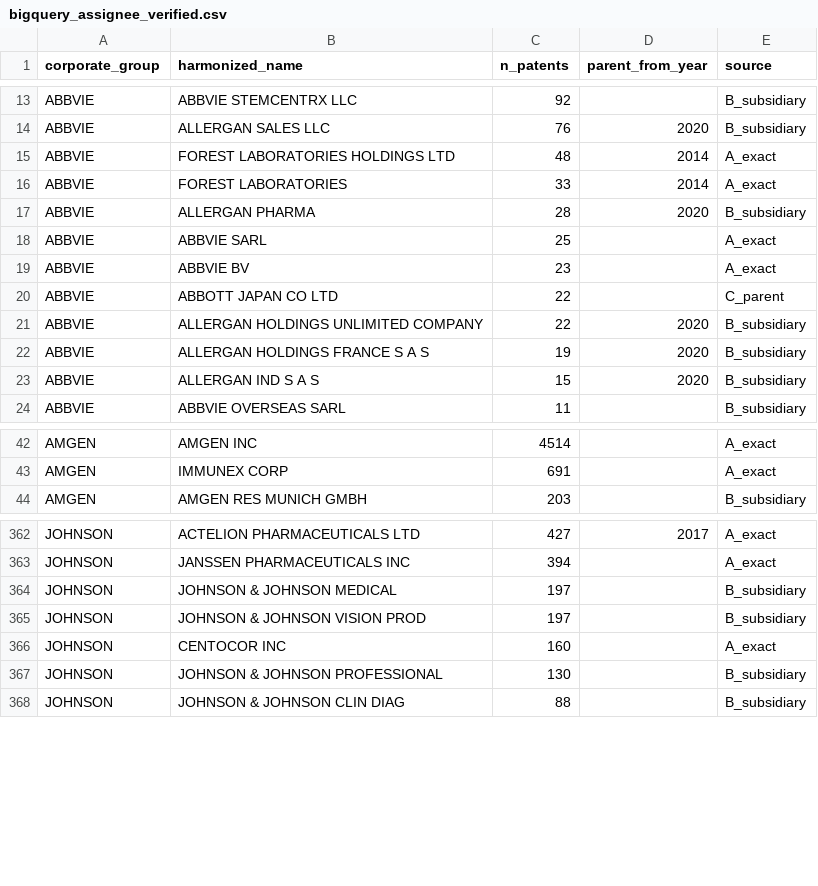
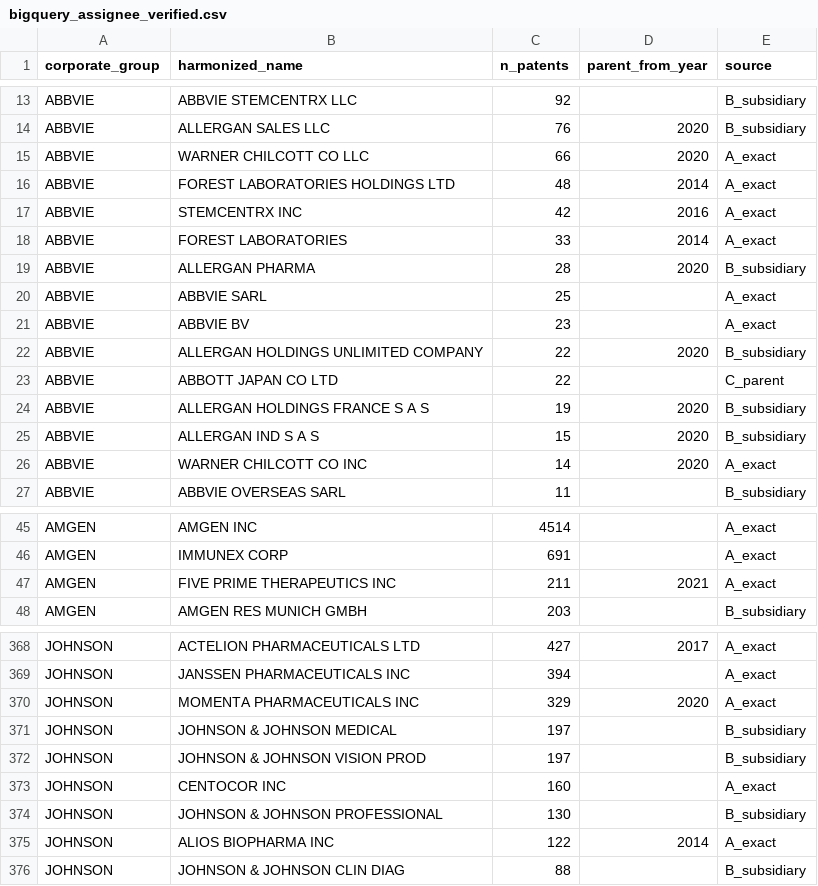
Before and after one commit to balag4u/patent-signals-clinical-outcomes, a CSV file: data/analysis_ready/bigquery_assignee_verified.csv, drawn as a sheet; only a part is shown, gaps mark what is left out; the diff covers the shown part only.

```diff
--- a/data/analysis_ready/bigquery_assignee_verified.csv
+++ b/data/analysis_ready/bigquery_assignee_verified.csv
@@ -14,3 +14,5 @@ ABBVIE,ABBVIE STEMCENTRX LLC,92,,B_subsidiary
 ABBVIE,ALLERGAN SALES LLC,76,2020,B_subsidiary
+ABBVIE,WARNER CHILCOTT CO LLC,66,2020,A_exact
 ABBVIE,FOREST LABORATORIES HOLDINGS LTD,48,2014,A_exact
+ABBVIE,STEMCENTRX INC,42,2016,A_exact
 ABBVIE,FOREST LABORATORIES,33,2014,A_exact
@@ -19,6 +21,7 @@ ABBVIE,ABBVIE SARL,25,,A_exact
 ABBVIE,ABBVIE BV,23,,A_exact
+ABBVIE,ALLERGAN HOLDINGS UNLIMITED COMPANY,22,2020,B_subsidiary
 ABBVIE,ABBOTT JAPAN CO LTD,22,,C_parent
-ABBVIE,ALLERGAN HOLDINGS UNLIMITED COMPANY,22,2020,B_subsidiary
 ABBVIE,ALLERGAN HOLDINGS FRANCE S A S,19,2020,B_subsidiary
 ABBVIE,ALLERGAN IND S A S,15,2020,B_subsidiary
+ABBVIE,WARNER CHILCOTT CO INC,14,2020,A_exact
 ABBVIE,ABBVIE OVERSEAS SARL,11,,B_subsidiary
@@ -43,2 +46,3 @@ AMGEN,AMGEN INC,4514,,A_exact
 AMGEN,IMMUNEX CORP,691,,A_exact
+AMGEN,FIVE PRIME THERAPEUTICS INC,211,2021,A_exact
 AMGEN,AMGEN RES MUNICH GMBH,203,,B_subsidiary
@@ -363,2 +369,3 @@ JOHNSON,ACTELION PHARMACEUTICALS LTD,427,2017,A_exact
 JOHNSON,JANSSEN PHARMACEUTICALS INC,394,,A_exact
+JOHNSON,MOMENTA PHARMACEUTICALS INC,329,2020,A_exact
 JOHNSON,JOHNSON & JOHNSON MEDICAL,197,,B_subsidiary
@@ -367,2 +374,3 @@ JOHNSON,CENTOCOR INC,160,,A_exact
 JOHNSON,JOHNSON & JOHNSON PROFESSIONAL,130,,B_subsidiary
+JOHNSON,ALIOS BIOPHARMA INC,122,2014,A_exact
 JOHNSON,JOHNSON & JOHNSON CLIN DIAG,88,,B_subsidiary
```
Also changed, not shown: 18 added rows and 22 moved rows elsewhere in this file, data/analysis_ready/bigquery_assignee_names.csv, data/patents/assignee_crosswalk.csv, 14 other files.
